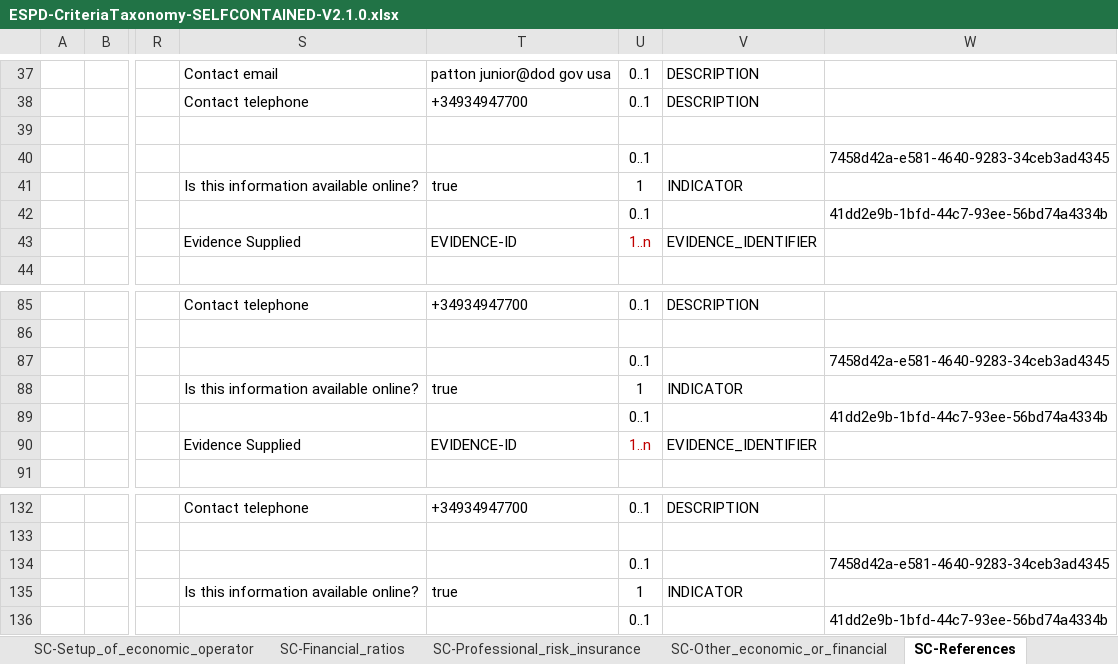
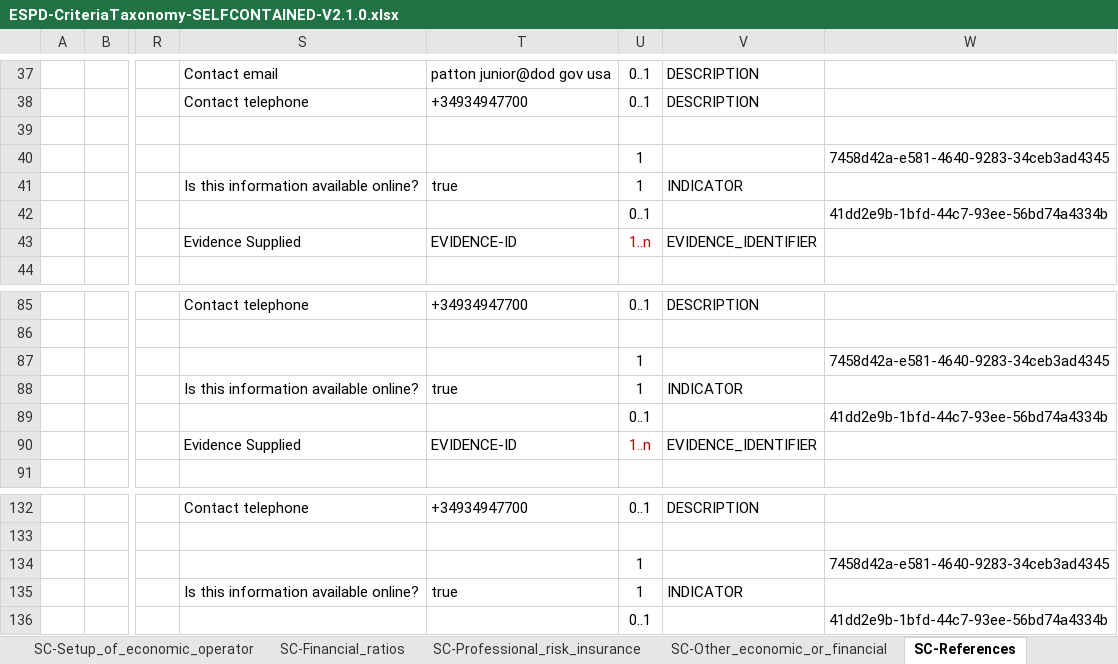
Before and after one commit to OP-TED/ESPD-EDM, an Excel workbook: docs/src/main/asciidoc/dist/cl/xlsx/ESPD-CriteriaTaxonomy-SELFCONTAINED-V2.1.0.xlsx, sheet SC-References, drawn as a sheet; only a part is shown, gaps mark what is left out; values as stored, in another font and other column widths than the file's, no borders; the diff names each change by its address in the sheet, - before the commit and + after, or states it on an @@ line.

```diff
--- a/docs/src/main/asciidoc/dist/cl/xlsx/ESPD-CriteriaTaxonomy-SELFCONTAINED-V2.1.0.xlsx (sheet SC-References)
+++ b/docs/src/main/asciidoc/dist/cl/xlsx/ESPD-CriteriaTaxonomy-SELFCONTAINED-V2.1.0.xlsx (sheet SC-References)
-U40: 0..1
+U40: 1
-U87: 0..1
+U87: 1
-U134: 0..1
+U134: 1
```
Also changed, not shown: sheet EG-Convictions, sheet SC-Abilities_5 (Staff), sheet SC-Quality_assurance, sheet SC-Abilities_1 (Persons), sheet OTHER-EO-NOT_RELIED_ON-ENTITIES, sheet EG-Purely_national, 2 more sheets, 8 other files.
